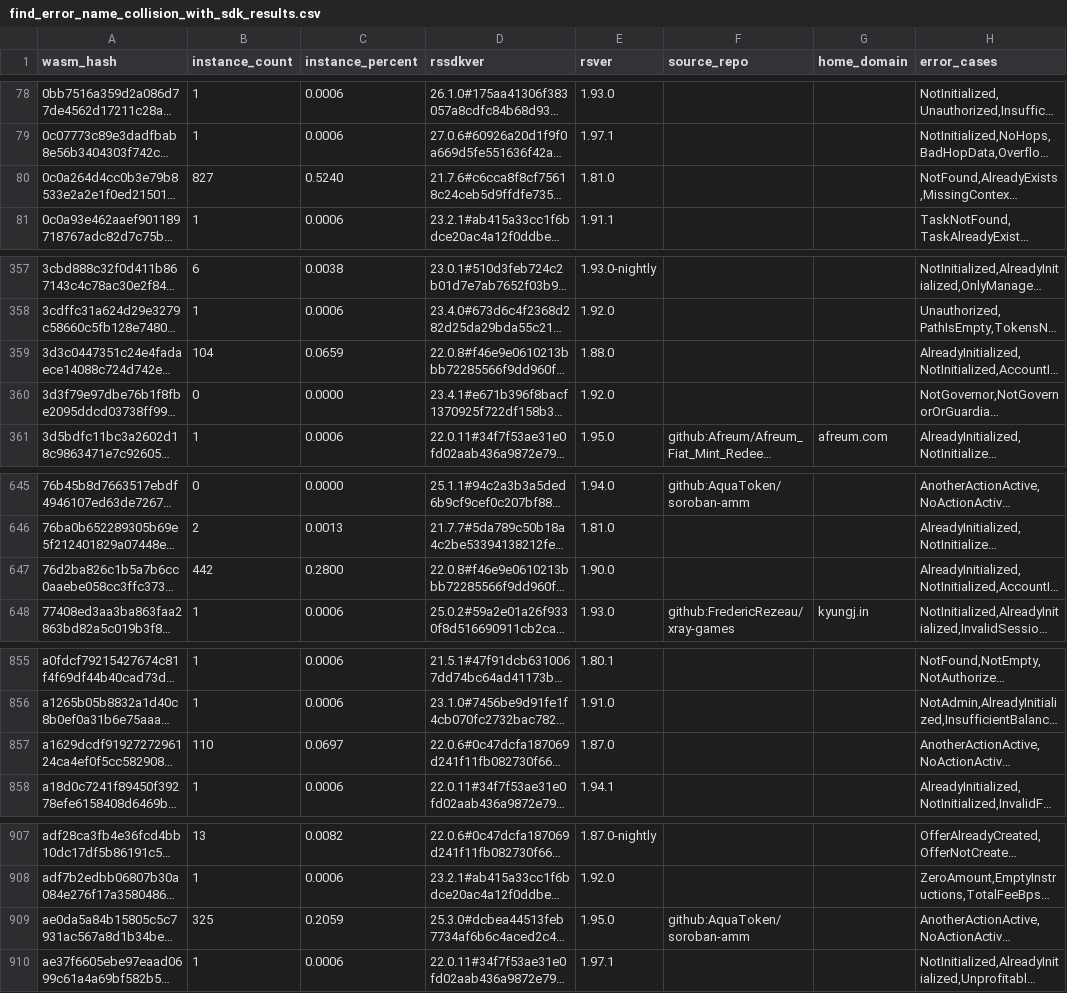
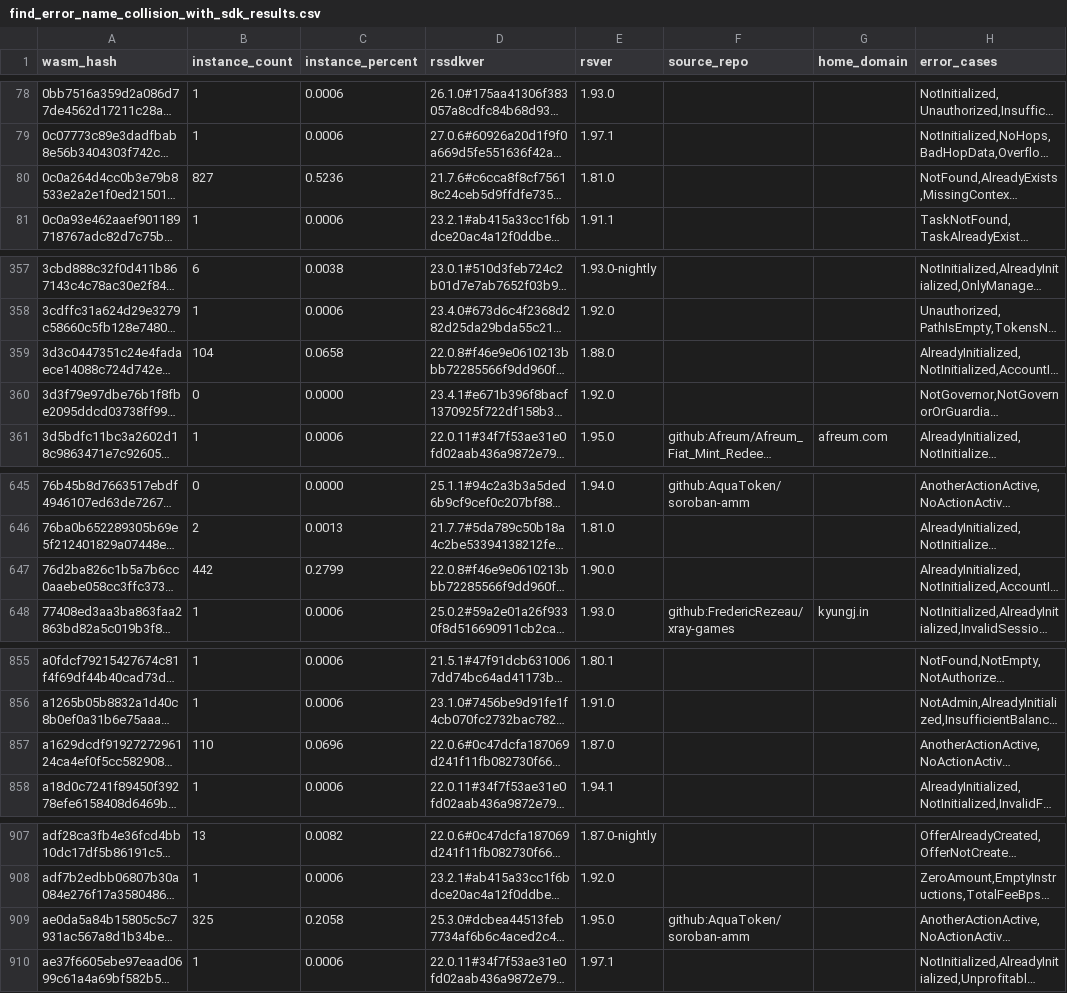
Before and after one commit to drebelsky/contract-wasms, a CSV file: analysis/find_error_name_collision_with_sdk_results.csv, drawn as a sheet; only a part is shown, gaps mark what is left out; long unchanged cells end in …; the diff covers the shown part only; the diff names each change by its address in the sheet, - before the commit and + after, or states it on an @@ line.

```diff
--- a/analysis/find_error_name_collision_with_sdk_results.csv
+++ b/analysis/find_error_name_collision_with_sdk_results.csv
-C80 (instance_percent): 0.5240
+C80 (instance_percent): 0.5236
-C359 (instance_percent): 0.0659
+C359 (instance_percent): 0.0658
-C647 (instance_percent): 0.2800
+C647 (instance_percent): 0.2799
-C857 (instance_percent): 0.0697
+C857 (instance_percent): 0.0696
-C909 (instance_percent): 0.2059
+C909 (instance_percent): 0.2058
```
Also changed, not shown: 5 edited cells elsewhere in this file, analysis/count_instances_per_wasm.csv, analysis/find_sdk_version_results.csv, 7 other files.
